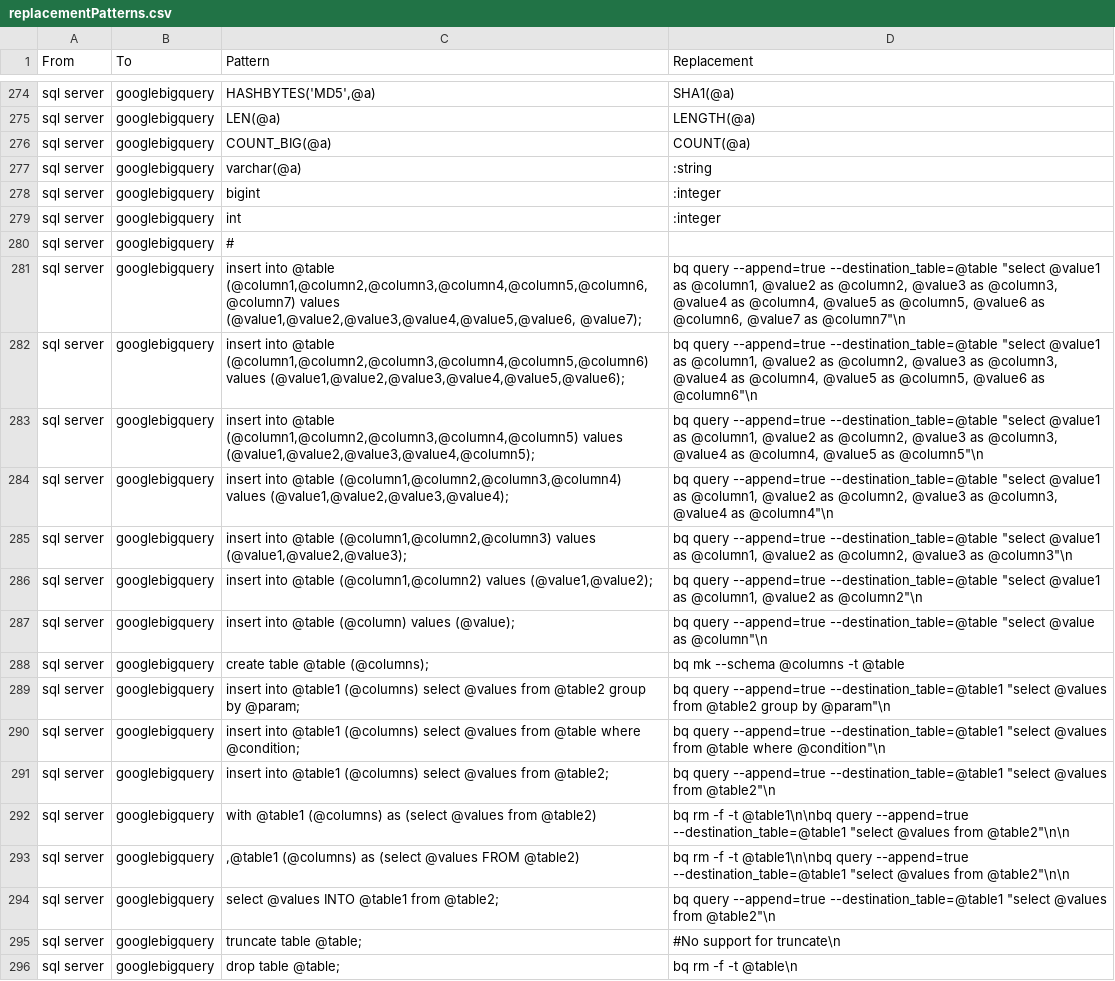
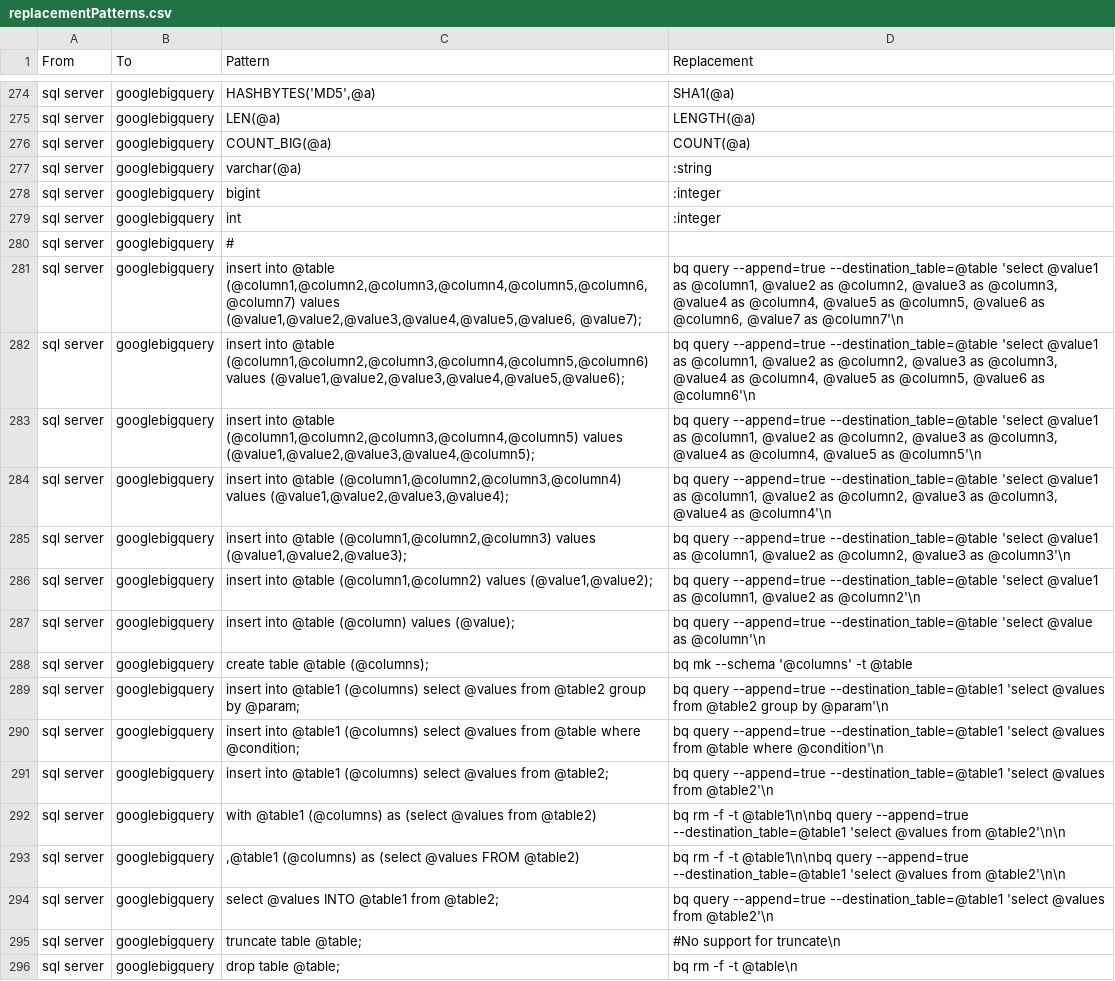
Before and after one commit to OHDSI/SqlRender, a CSV file: inst/csv/replacementPatterns.csv, drawn as a sheet; only a part is shown, gaps mark what is left out; the diff names each change by its address in the sheet, - before the commit and + after, or states it on an @@ line.

Commit message:
replace " with ' gbq

```diff
--- a/inst/csv/replacementPatterns.csv
+++ b/inst/csv/replacementPatterns.csv
-D281 (Replacement): …--append=true --destination_table=@table "select @value1 as @column1, @value2 as @column2, @value3 as @column3, @value4 as @column4, @value5 as @column5, @value6 as @column6, @value7 as @column7"\n
+D281 (Replacement): …--append=true --destination_table=@table 'select @value1 as @column1, @value2 as @column2, @value3 as @column3, @value4 as @column4, @value5 as @column5, @value6 as @column6, @value7 as @column7'\n
-D282 (Replacement): …--append=true --destination_table=@table "select @value1 as @column1, @value2 as @column2, @value3 as @column3, @value4 as @column4, @value5 as @column5, @value6 as @column6"\n
+D282 (Replacement): …--append=true --destination_table=@table 'select @value1 as @column1, @value2 as @column2, @value3 as @column3, @value4 as @column4, @value5 as @column5, @value6 as @column6'\n
-D283 (Replacement): …--append=true --destination_table=@table "select @value1 as @column1, @value2 as @column2, @value3 as @column3, @value4 as @column4, @value5 as @column5"\n
+D283 (Replacement): …--append=true --destination_table=@table 'select @value1 as @column1, @value2 as @column2, @value3 as @column3, @value4 as @column4, @value5 as @column5'\n
-D284 (Replacement): …--append=true --destination_table=@table "select @value1 as @column1, @value2 as @column2, @value3 as @column3, @value4 as @column4"\n
+D284 (Replacement): …--append=true --destination_table=@table 'select @value1 as @column1, @value2 as @column2, @value3 as @column3, @value4 as @column4'\n
-D285 (Replacement): …--append=true --destination_table=@table "select @value1 as @column1, @value2 as @column2, @value3 as @column3"\n
+D285 (Replacement): …--append=true --destination_table=@table 'select @value1 as @column1, @value2 as @column2, @value3 as @column3'\n
-D286 (Replacement): …--append=true --destination_table=@table "select @value1 as @column1, @value2 as @column2"\n
+D286 (Replacement): …--append=true --destination_table=@table 'select @value1 as @column1, @value2 as @column2'\n
-D287 (Replacement): …--append=true --destination_table=@table "select @value as @column"\n
+D287 (Replacement): …--append=true --destination_table=@table 'select @value as @column'\n
-D288 (Replacement): bq mk --schema @columns -t @table
+D288 (Replacement): bq mk --schema '@columns' -t @table
-D289 (Replacement): …--append=true --destination_table=@table1 "select @values from @table2 group by @param"\n
+D289 (Replacement): …--append=true --destination_table=@table1 'select @values from @table2 group by @param'\n
-D290 (Replacement): …--append=true --destination_table=@table1 "select @values from @table where @condition"\n
+D290 (Replacement): …--append=true --destination_table=@table1 'select @values from @table where @condition'\n
-D291 (Replacement): …--append=true --destination_table=@table1 "select @values from @table2"\n
+D291 (Replacement): …--append=true --destination_table=@table1 'select @values from @table2'\n
-D292:D293 (Replacement): …--append=true --destination_table=@table1 "select @values from @table2"\n\n
+D292:D293 (Replacement): …--append=true --destination_table=@table1 'select @values from @table2'\n\n
-D294 (Replacement): …--append=true --destination_table=@table1 "select @values from @table2"\n
+D294 (Replacement): …--append=true --destination_table=@table1 'select @values from @table2'\n
```
